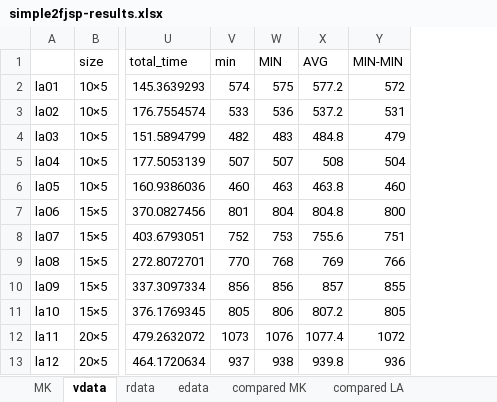
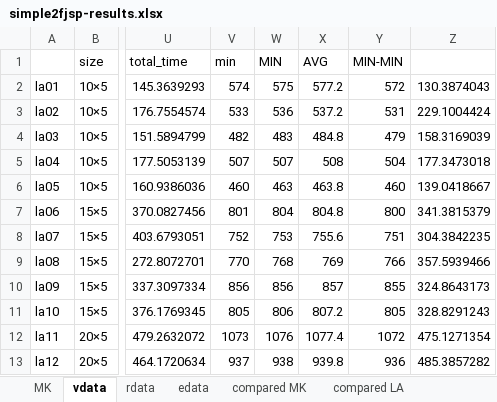
Before and after one commit to sx1616039/simple2fjsp, an Excel workbook: simple2fjsp-results.xlsx, sheet vdata, drawn as a sheet; only a part is shown, gaps mark what is left out; values as stored, in another font and other column widths than the file's, no borders; the diff names each change by its address in the sheet, - before the commit and + after, or states it on an @@ line.

```diff
--- a/simple2fjsp-results.xlsx (sheet vdata)
+++ b/simple2fjsp-results.xlsx (sheet vdata)
+column Z, rows 2-13: 130.3874043 | 229.1004424 | 158.3169039 | 177.3473018 | 139.0418667 | 341.3815379 | 304.3842235 | 357.5939466 | 324.8643173 | 328.8291243 | 475.1271354 | 485.3857282
```
Also changed, not shown: sheet compared LA, sheet compared MK, sheet edata, sheet rdata, other sheet tabs, 5 other files.
